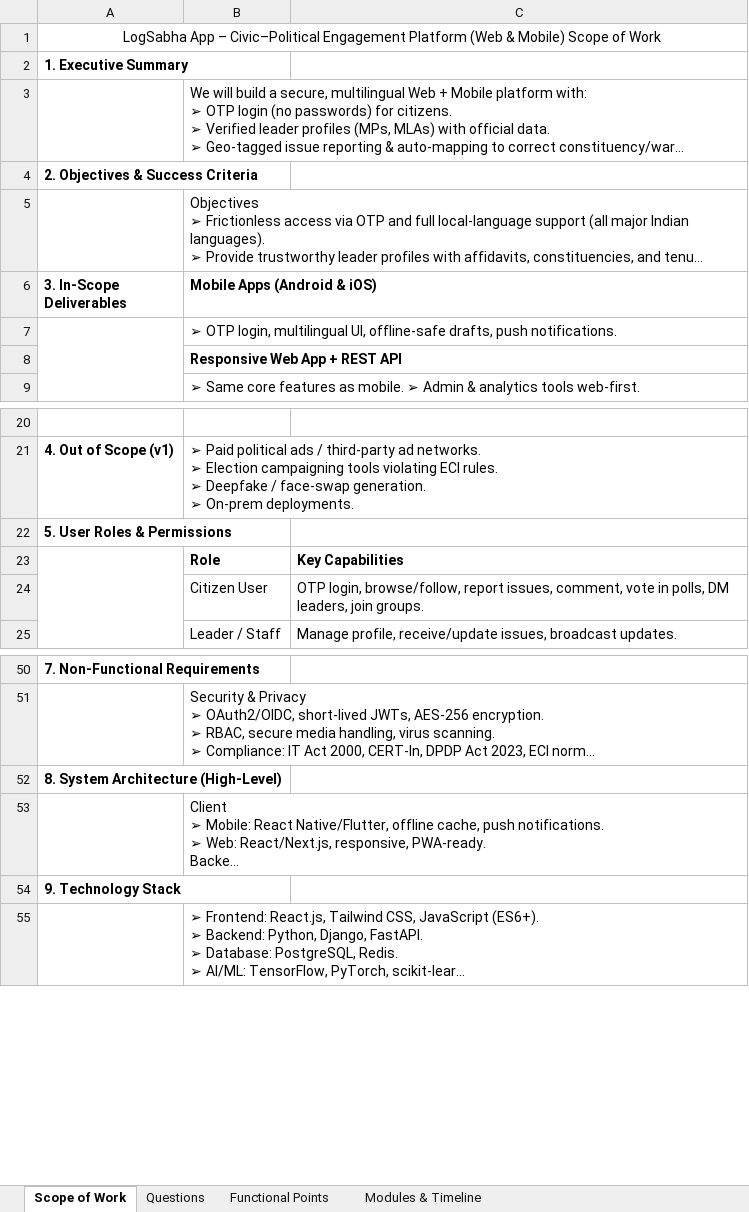
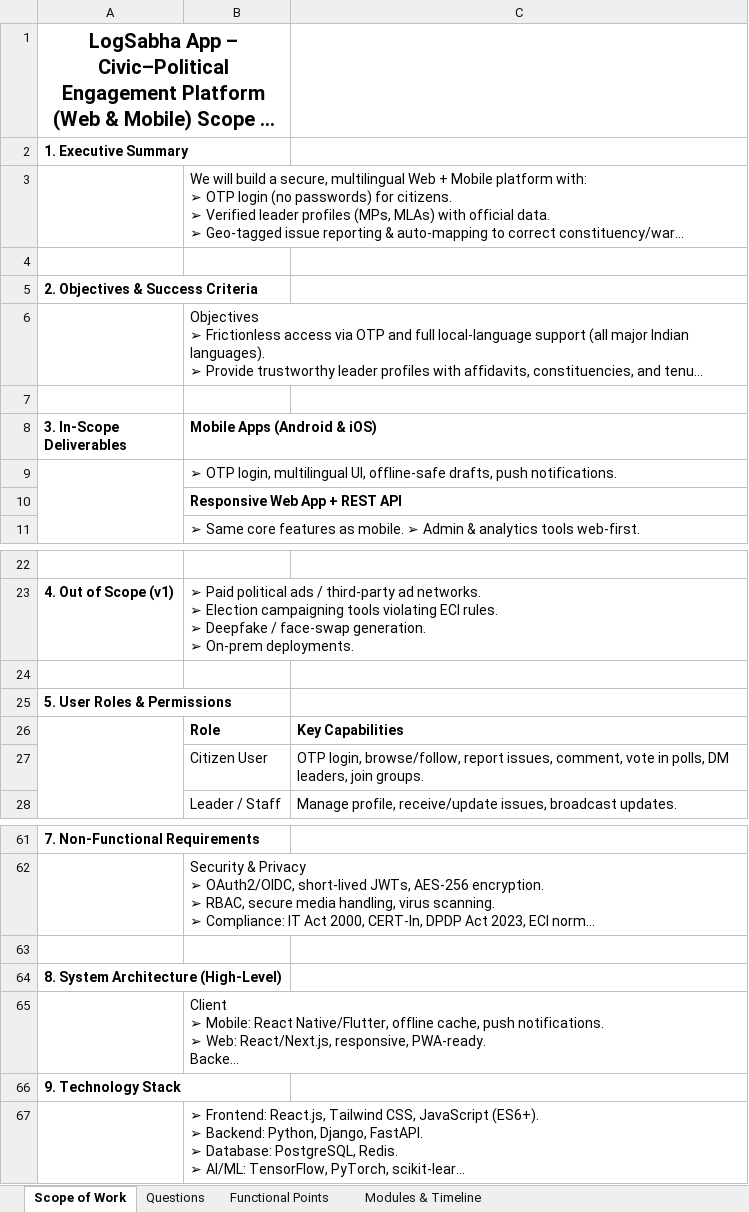
Before and after one commit to githubfolks/project-proposals, an Excel workbook: logsabha/Logsabha-App Requirements.xlsx, sheet Scope of Work, drawn as a sheet; only a part is shown, gaps mark what is left out; long unchanged cells end in …; values as stored, in another font and other column widths than the file's, no borders; removed rows and columns are numbered as before the commit, all else as after; the diff covers the shown part only; the diff names each change by its address in the sheet, - before the commit and + after, or states it on an @@ line.

```diff
--- a/logsabha/Logsabha-App Requirements.xlsx (sheet Scope of Work)
+++ b/logsabha/Logsabha-App Requirements.xlsx (sheet Scope of Work)
-A1 bold: off
+A1 bold: on, text size: larger
-A1:C1 merged
+A1:B1 merged
+row 4: (empty)
+row 7: (empty)
+row 24: (empty)
+row 63: (empty)
```
Also changed, not shown: 8 added rows elsewhere in this sheet, sheet Modules & Timeline, sheet Questions, sheet Functional Points, 4 other files.
